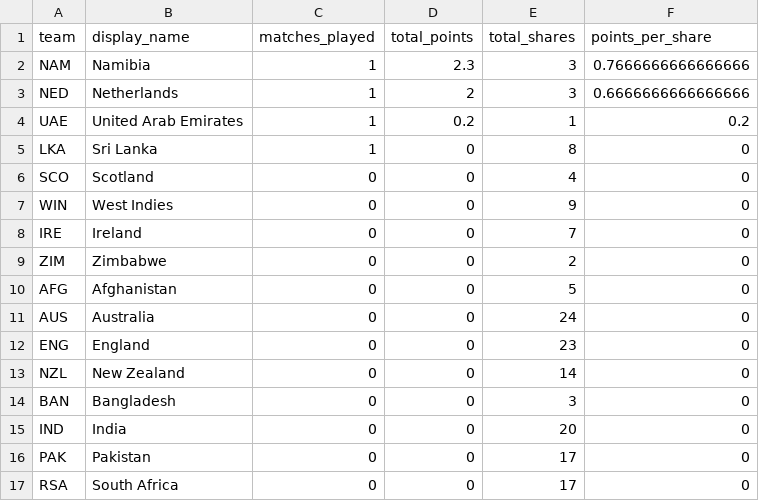
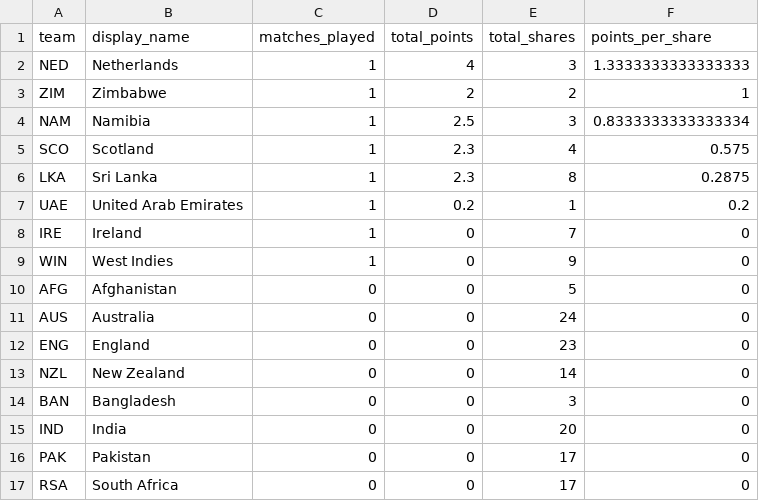
Before and after one commit to ADBond/cricket-competition, a CSV file: competitions/mens_t20_world_cup_2022/data/generated/team-points.csv, drawn as a sheet.

```diff
--- a/competitions/mens_t20_world_cup_2022/data/generated/team-points.csv
+++ b/competitions/mens_t20_world_cup_2022/data/generated/team-points.csv
@@ -1,10 +1,10 @@
 team,display_name,matches_played,total_points,total_shares,points_per_share
-"NAM",Namibia,1,2.3,3,0.7666666666666666
-NED,Netherlands,1,2,3,0.6666666666666666
+NED,Netherlands,1,4,3,1.3333333333333333
+ZIM,Zimbabwe,1,2,2,1
+"NAM",Namibia,1,2.5,3,0.8333333333333334
+SCO,Scotland,1,2.3,4,0.575
+LKA,Sri Lanka,1,2.3,8,0.2875
 UAE,United Arab Emirates,1,0.2,1,0.2
-LKA,Sri Lanka,1,0,8,0
-SCO,Scotland,0,0,4,0
-WIN,West Indies,0,0,9,0
-IRE,Ireland,0,0,7,0
-ZIM,Zimbabwe,0,0,2,0
+IRE,Ireland,1,0,7,0
+WIN,West Indies,1,0,9,0
 AFG,Afghanistan,0,0,5,0
```
Also changed, not shown: competitions/mens_t20_world_cup_2022/data/generated/group-tables.csv, competitions/mens_t20_world_cup_2022/data/generated/participant-scores-by-share.csv, 2 other files.
